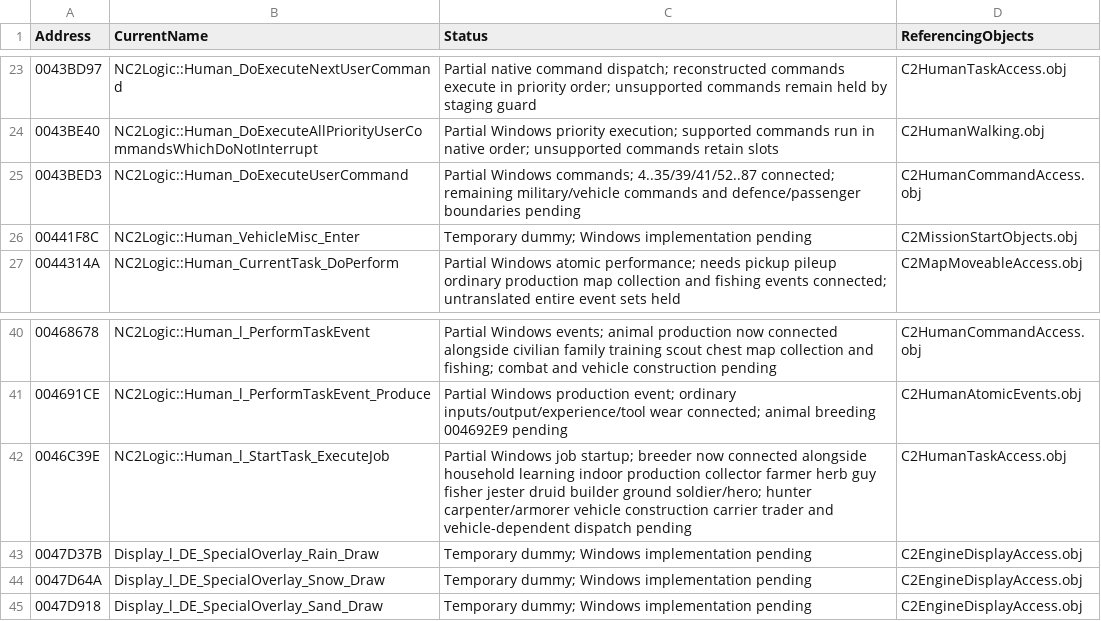
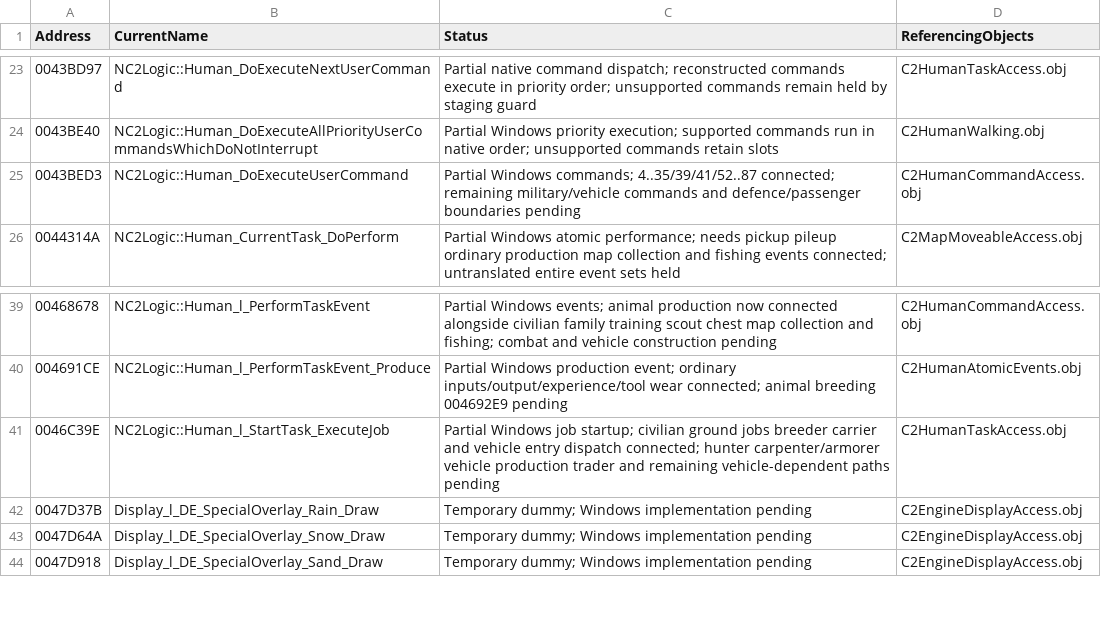
Before and after one commit to HaoJun0823/OpenVikings_cpp, a CSV file: docs/TEMPORARY_LINK_STUBS.csv, drawn as a sheet; only a part is shown, gaps mark what is left out.

```diff
--- a/docs/TEMPORARY_LINK_STUBS.csv
+++ b/docs/TEMPORARY_LINK_STUBS.csv
@@ -25,3 +25,2 @@ Address,CurrentName,Status,ReferencingObjects
 0043BED3,NC2Logic::Human_DoExecuteUserCommand,Partial Windows commands; 4..35/39/41/52..87 connected; remaining military/vehicle commands and defence/passenger boundaries pending,C2HumanCommandAccess.obj
-00441F8C,NC2Logic::Human_VehicleMisc_Enter,Temporary dummy; Windows implementation pending,C2MissionStartObjects.obj
 0044314A,NC2Logic::Human_CurrentTask_DoPerform,Partial Windows atomic performance; needs pickup pileup ordinary production map collection and fishing events connected; untranslated entire event sets held,C2MapMoveableAccess.obj
@@ -41,3 +40,3 @@ Address,CurrentName,Status,ReferencingObjects
 004691CE,NC2Logic::Human_l_PerformTaskEvent_Produce,Partial Windows production event; ordinary inputs/output/experience/tool wear connected; animal breeding 004692E9 pending,C2HumanAtomicEvents.obj
-0046C39E,NC2Logic::Human_l_StartTask_ExecuteJob,Partial Windows job startup; breeder now connected alongside household learning indoor production collector farmer herb guy fisher jester druid builder ground soldier/hero; hunter carpenter/armorer vehicle construction carrier trader and vehicle-dependent dispatch pending,C2HumanTaskAccess.obj
+0046C39E,NC2Logic::Human_l_StartTask_ExecuteJob,Partial Windows job startup; civilian ground jobs breeder carrier and vehicle entry dispatch connected; hunter carpenter/armorer vehicle production trader and remaining vehicle-dependent paths pending,C2HumanTaskAccess.obj
 0047D37B,Display_l_DE_SpecialOverlay_Rain_Draw,Temporary dummy; Windows implementation pending,C2EngineDisplayAccess.obj
```
Also changed, not shown: docs/FUNCTION_NAME_MAP.csv, 18 other files.
